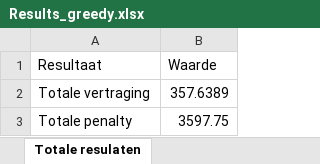
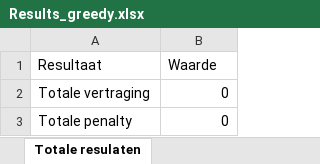
Before and after one commit to FeevanZoghel/OR5, an Excel workbook: Results_greedy.xlsx, sheet Totale resulaten, drawn as a sheet; values as stored, in another font and other column widths than the file's, no borders; the diff names each change by its address in the sheet, - before the commit and + after, or states it on an @@ line.

```diff
--- a/Results_greedy.xlsx (sheet Totale resulaten)
+++ b/Results_greedy.xlsx (sheet Totale resulaten)
-B2 (Waarde): 357.6389
+B2 (Waarde): 0
-B3 (Waarde): 3597.75
+B3 (Waarde): 0
```
Also changed, not shown: sheet Resultaten orders, sheet Volgorde machines, Results_greedy_improving.xlsx, 1 other file.
